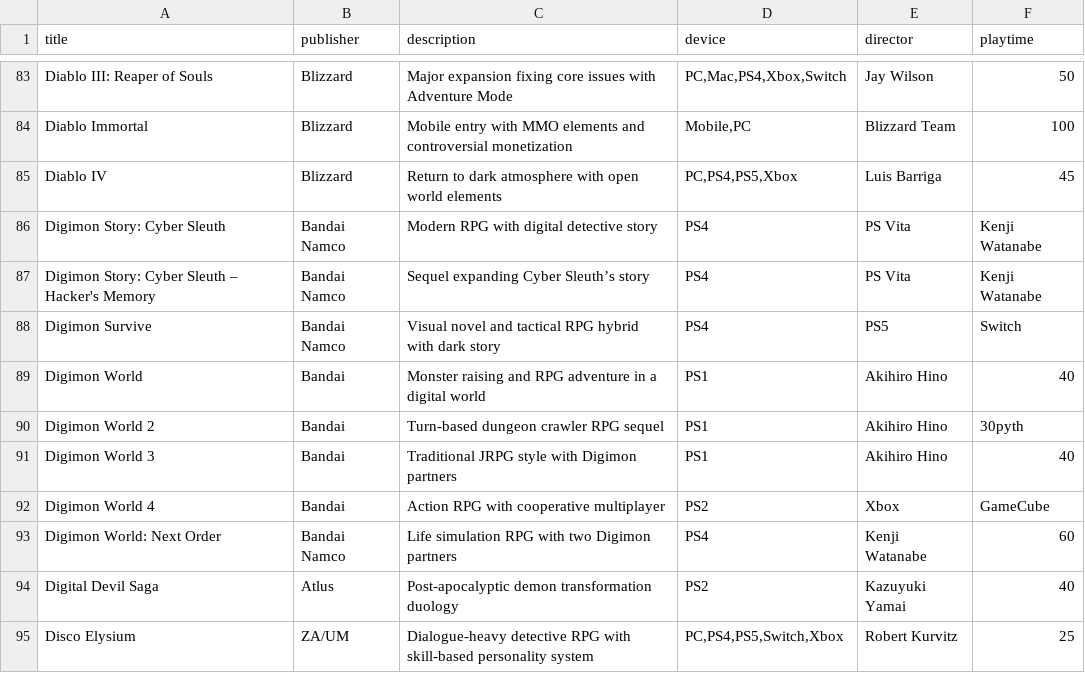
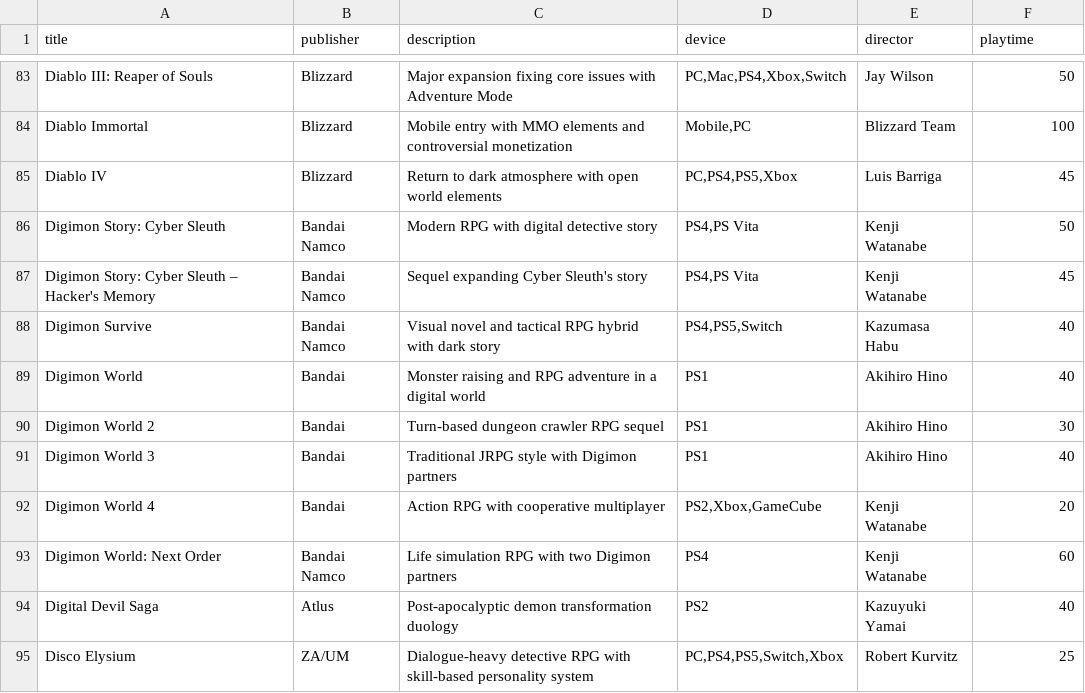
Before and after one commit to bittricky/rpgs, a CSV file: rpgs.csv, drawn as a sheet; only a part is shown, gaps mark what is left out.

Commit message:
fix(csv): fix the formatting issue of Digimon

```diff
--- a/rpgs.csv
+++ b/rpgs.csv
@@ -85,9 +85,9 @@ Diablo Immortal,Blizzard,Mobile entry with MMO elements and controversial moneti
 Diablo IV,Blizzard,Return to dark atmosphere with open world elements,"PC,PS4,PS5,Xbox",Luis Barriga,45
-Digimon Story: Cyber Sleuth,Bandai Namco,Modern RPG with digital detective story,PS4,PS Vita,Kenji Watanabe
-Digimon Story: Cyber Sleuth – Hacker's Memory,Bandai Namco,Sequel expanding Cyber Sleuth’s story,PS4,PS Vita,Kenji Watanabe
-Digimon Survive,Bandai Namco,Visual novel and tactical RPG hybrid with dark story,PS4,PS5,Switch
+Digimon Story: Cyber Sleuth,Bandai Namco,Modern RPG with digital detective story,"PS4,PS Vita",Kenji Watanabe,50
+Digimon Story: Cyber Sleuth – Hacker's Memory,Bandai Namco,Sequel expanding Cyber Sleuth's story,"PS4,PS Vita",Kenji Watanabe,45
+Digimon Survive,Bandai Namco,Visual novel and tactical RPG hybrid with dark story,"PS4,PS5,Switch",Kazumasa Habu,40
 Digimon World,Bandai,Monster raising and RPG adventure in a digital world,PS1,Akihiro Hino,40
-Digimon World 2,Bandai,Turn-based dungeon crawler RPG sequel,PS1,Akihiro Hino,30pyth
+Digimon World 2,Bandai,Turn-based dungeon crawler RPG sequel,PS1,Akihiro Hino,30
 Digimon World 3,Bandai,Traditional JRPG style with Digimon partners,PS1,Akihiro Hino,40
-Digimon World 4,Bandai,Action RPG with cooperative multiplayer,PS2,Xbox,GameCube
+Digimon World 4,Bandai,Action RPG with cooperative multiplayer,"PS2,Xbox,GameCube",Kenji Watanabe,20
 Digimon World: Next Order,Bandai Namco,Life simulation RPG with two Digimon partners,PS4,Kenji Watanabe,60
```
